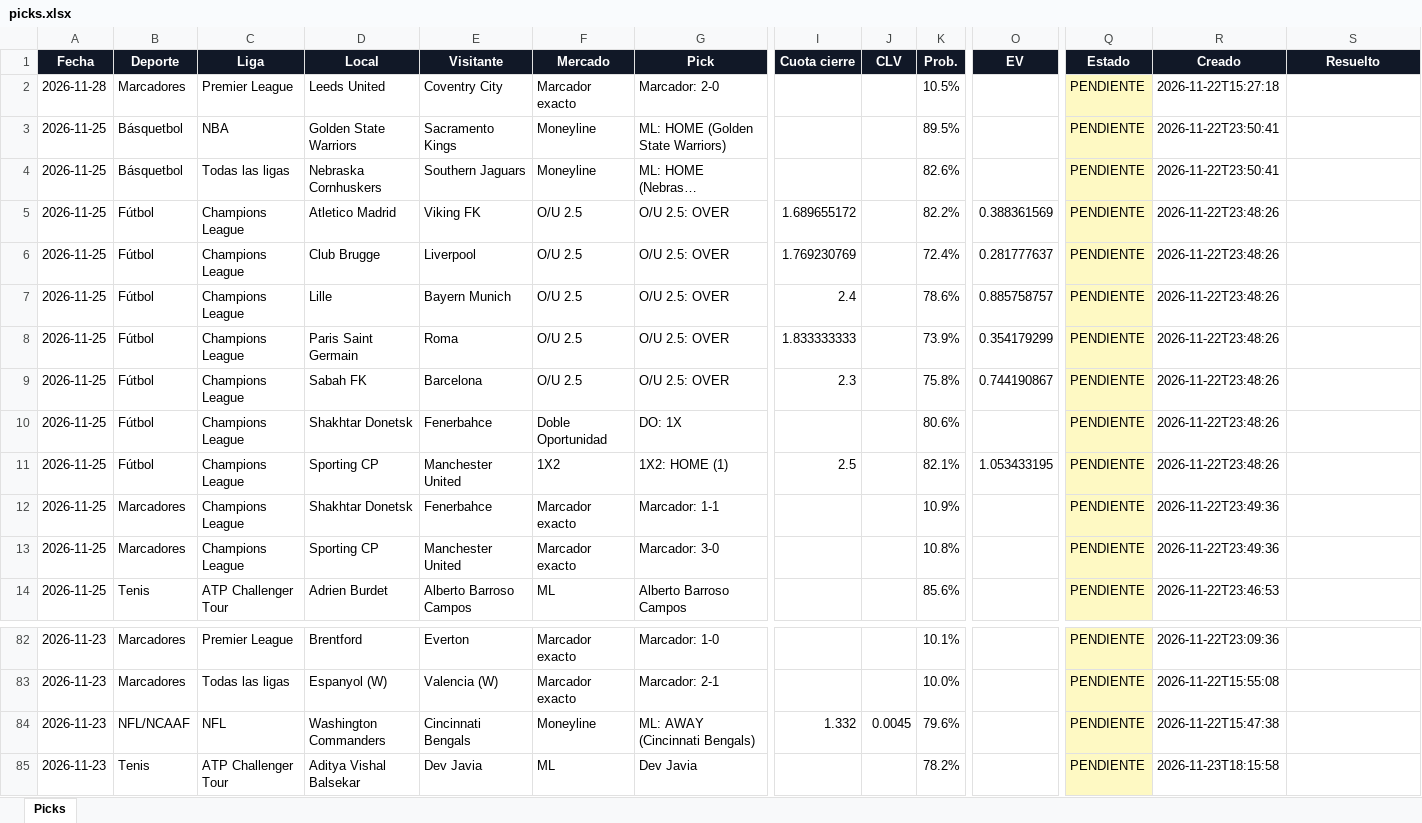
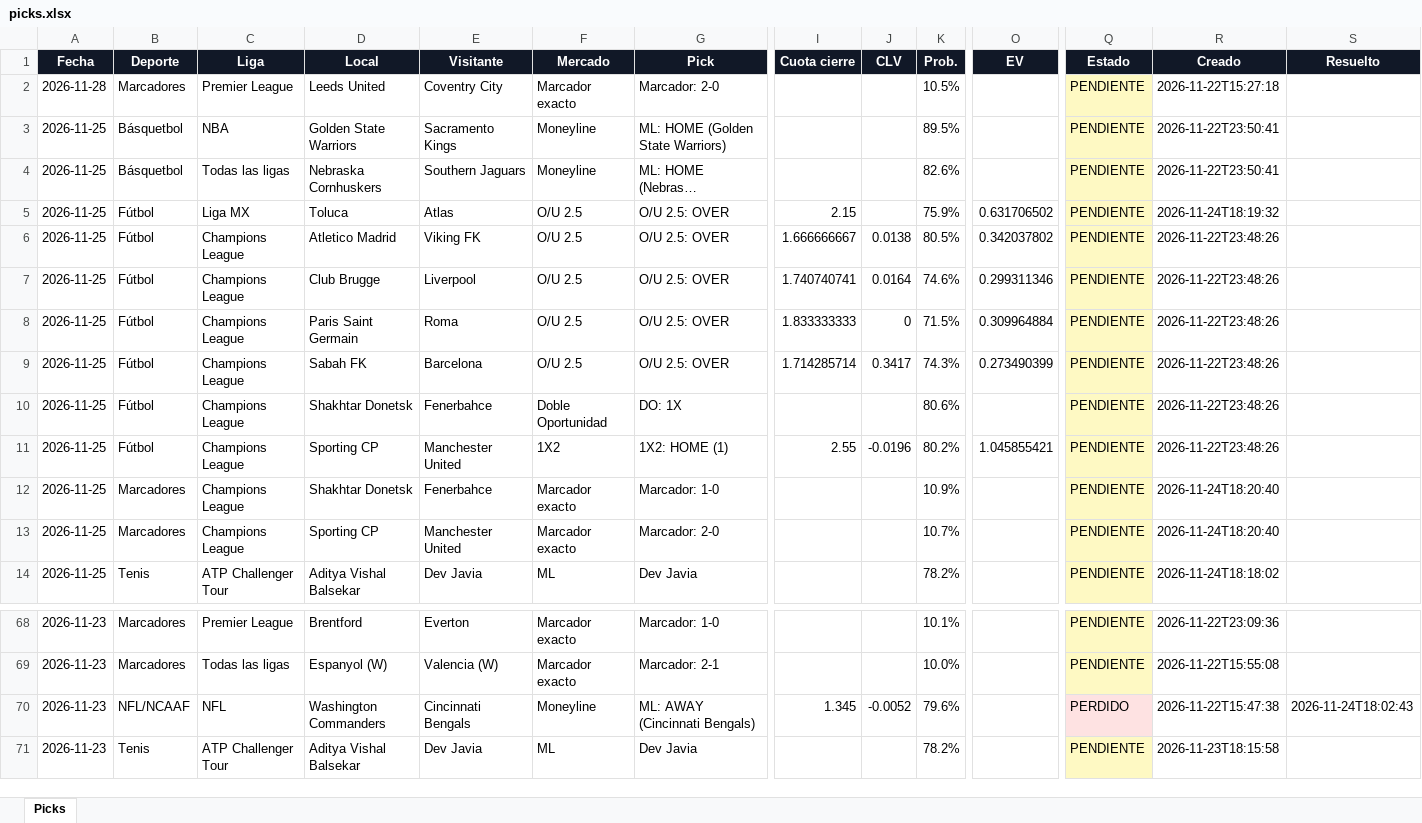
Before and after one commit to Adlax08/kronos-picks, an Excel workbook: data/picks.xlsx, sheet Picks, drawn as a sheet; only a part is shown, gaps mark what is left out; long unchanged cells end in …; values as stored, in another font and other column widths than the file's, no borders; removed rows and columns are numbered as before the commit, all else as after; rows hold the shown columns only; the diff covers the shown part only; the diff names each change by its address in the sheet, - before the commit and + after, or states it on an @@ line.

```diff
--- a/data/picks.xlsx (sheet Picks)
+++ b/data/picks.xlsx (sheet Picks)
+row 5: 2026-11-25 | Fútbol | Liga MX | Toluca | Atlas | O/U 2.5 | O/U 2.5: OVER | 2.15 |  | 75.9% | 0.631706502 | PENDIENTE | 2026-11-24T18:19:32
-I6 (Cuota cierre): 1.689655172
+I6 (Cuota cierre): 1.666666667
-J6 (CLV): (empty)
+J6 (CLV): 0.0138
-K6 (Prob.): 82.2%
+K6 (Prob.): 80.5%
-O6 (EV): 0.388361569
+O6 (EV): 0.342037802
-I7 (Cuota cierre): 1.769230769
+I7 (Cuota cierre): 1.740740741
-J7 (CLV): (empty)
+J7 (CLV): 0.0164
-K7 (Prob.): 72.4%
+K7 (Prob.): 74.6%
-O7 (EV): 0.281777637
+O7 (EV): 0.299311346
-row 7: 2026-11-25 | Fútbol | Champions League | Lille | Bayern Munich | O/U 2.5 | O/U 2.5: OVER | 2.4 |  | 78.6% | 0.885758757 | PENDIENTE | 2026-11-22T23:48:26
-J8 (CLV): (empty)
+J8 (CLV): 0
-K8 (Prob.): 73.9%
+K8 (Prob.): 71.5%
-O8 (EV): 0.354179299
+O8 (EV): 0.309964884
-I9 (Cuota cierre): 2.3
+I9 (Cuota cierre): 1.714285714
-J9 (CLV): (empty)
+J9 (CLV): 0.3417
-K9 (Prob.): 75.8%
+K9 (Prob.): 74.3%
-O9 (EV): 0.744190867
+O9 (EV): 0.273490399
-I11 (Cuota cierre): 2.5
+I11 (Cuota cierre): 2.55
-J11 (CLV): (empty)
+J11 (CLV): -0.0196
-K11 (Prob.): 82.1%
+K11 (Prob.): 80.2%
-O11 (EV): 1.053433195
+O11 (EV): 1.045855421
-G12 (Pick): Marcador: 1-1
+G12 (Pick): Marcador: 1-0
-R12:R13 (Creado): 2026-11-22T23:49:36
+R12:R13 (Creado): 2026-11-24T18:20:40
-G13 (Pick): Marcador: 3-0
+G13 (Pick): Marcador: 2-0
-K13 (Prob.): 10.8%
+K13 (Prob.): 10.7%
-D14 (Local): Adrien Burdet
+D14 (Local): Aditya Vishal Balsekar
-E14 (Visitante): Alberto Barroso Campos
+E14 (Visitante): Dev Javia
-G14 (Pick): Alberto Barroso Campos
+G14 (Pick): Dev Javia
-K14 (Prob.): 85.6%
+K14 (Prob.): 78.2%
-R14 (Creado): 2026-11-22T23:46:53
+R14 (Creado): 2026-11-24T18:18:02
-I70 (Cuota cierre): 1.332
+I70 (Cuota cierre): 1.345
-J70 (CLV): 0.0045
+J70 (CLV): -0.0052
-Q70 (Estado): PENDIENTE
+Q70 (Estado): PERDIDO
-Q70 fill: #FEF9C3
+Q70 fill: #FEE2E2
-S70 (Resuelto): (empty)
+S70 (Resuelto): 2026-11-24T18:02:43
```
Also changed, not shown: 3 added rows, 17 removed rows, 162 edited cells and cell formats elsewhere in this sheet, 43 other files.
